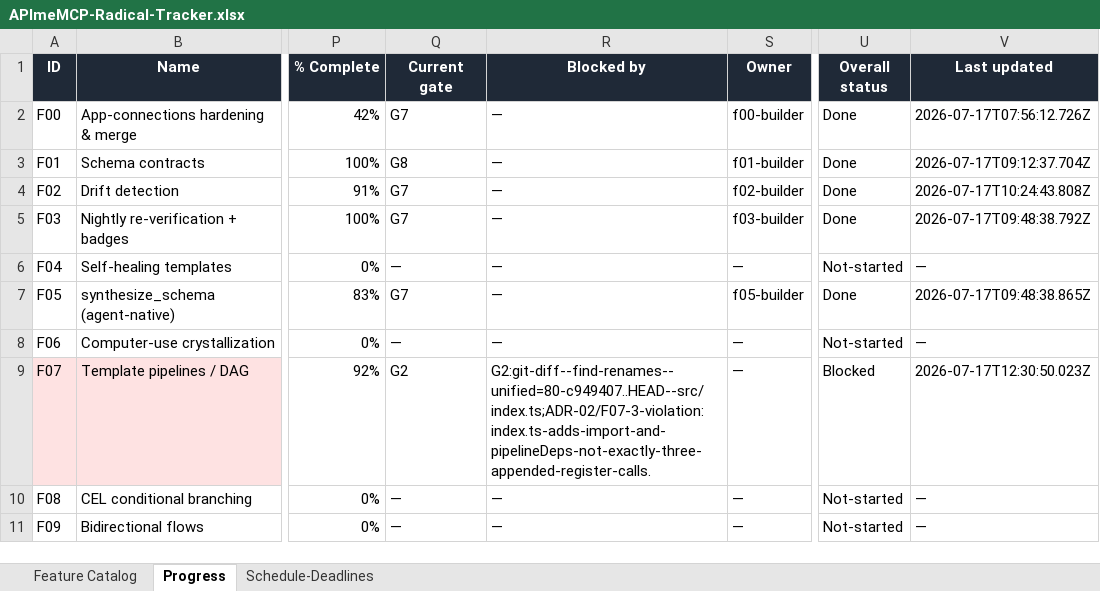
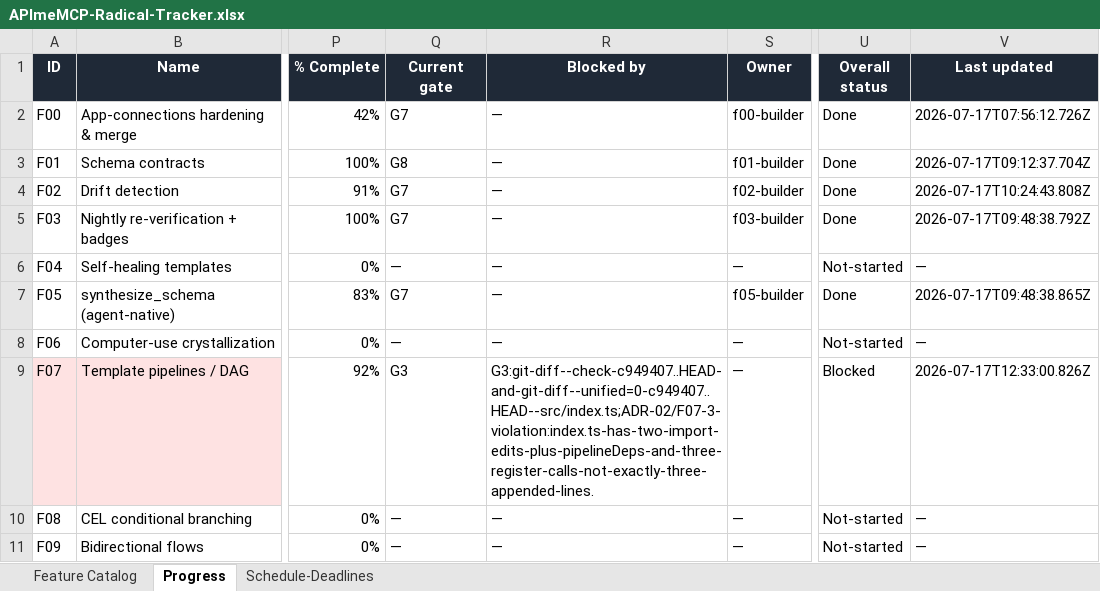
Before and after one commit to NeetigyaShah/APImeMCP, an Excel workbook: radical-pipeline/05-tracking/APImeMCP-Radical-Tracker.xlsx, sheet Progress, drawn as a sheet; only a part is shown, gaps mark what is left out; values as stored, in another font and other column widths than the file's, no borders; conditional formats not drawn; the diff names each change by its address in the sheet, - before the commit and + after, or states it on an @@ line.

Commit message:
chore-F07-record-G3-gate-failure

```diff
--- a/radical-pipeline/05-tracking/APImeMCP-Radical-Tracker.xlsx (sheet Progress)
+++ b/radical-pipeline/05-tracking/APImeMCP-Radical-Tracker.xlsx (sheet Progress)
-Q9 (Current gate): G2
+Q9 (Current gate): G3
-R9 (Blocked by): G2:git-diff--find-renames--unified=80-c949407..HEAD--src/index.ts;ADR-02/F07-3-violation:index.ts-adds-import-and-pipelineDeps-not-exactly-three-appended-register-calls.
+R9 (Blocked by): G3:git-diff--check-c949407..HEAD-and-git-diff--unified=0-c949407..HEAD--src/index.ts;ADR-02/F07-3-violation:index.ts-has-two-import-edits-plus-pipelineDeps-and-three-register-calls-not-exactly-three-appended-lines.
-V9 (Last updated): 2026-07-17T12:30:50.023Z
+V9 (Last updated): 2026-07-17T12:33:00.826Z
```
Also changed, not shown: 1 other file.
